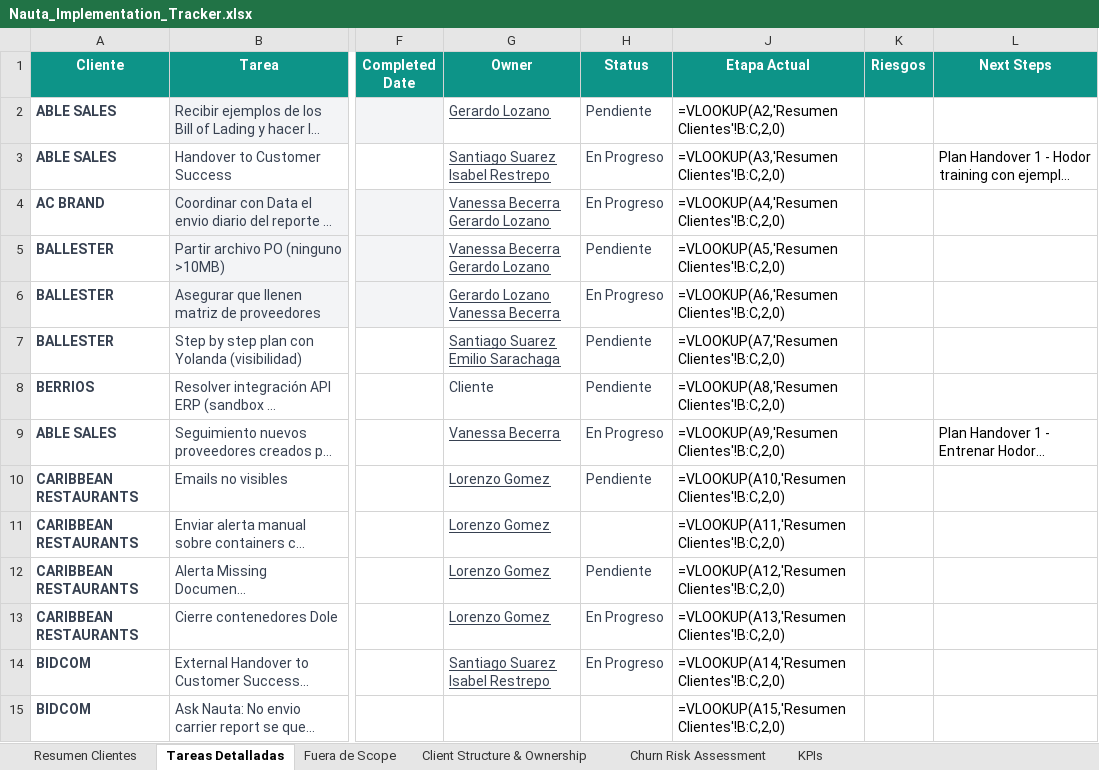
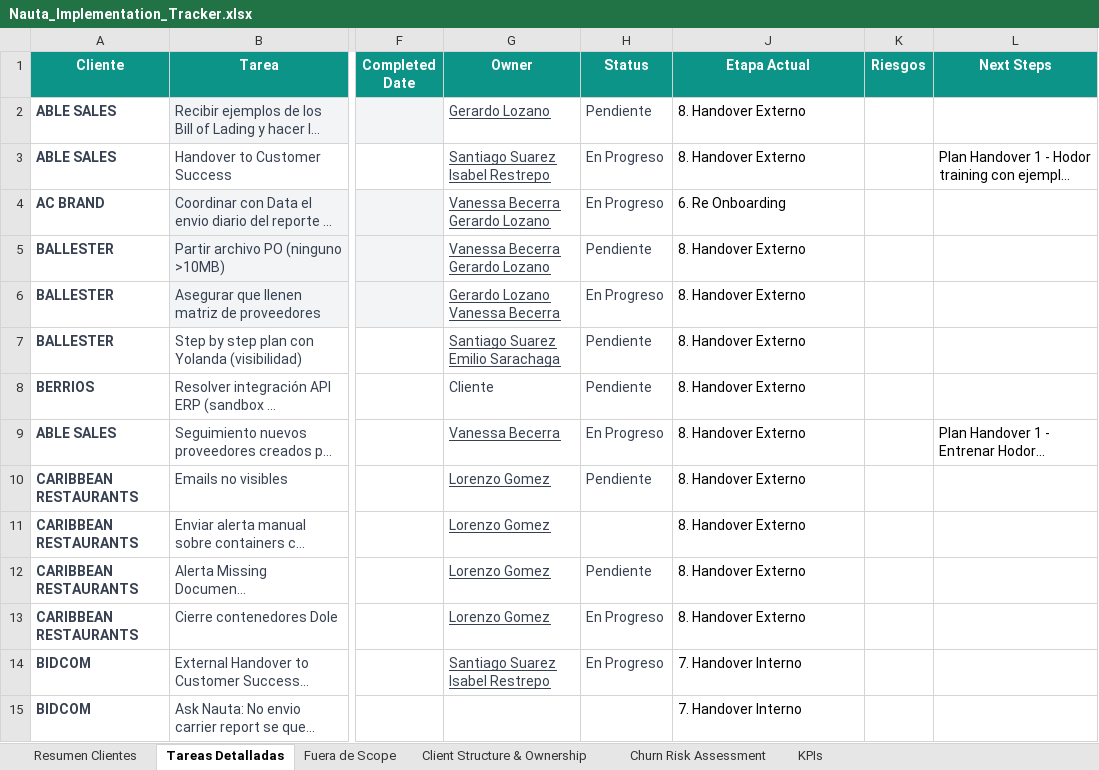
Before and after one commit to santiago-suarez-nauta/nauta-implementation-tracker, an Excel workbook: data/Nauta_Implementation_Tracker.xlsx, sheet Tareas Detalladas, drawn as a sheet; only a part is shown, gaps mark what is left out; long unchanged cells end in …; values as stored, in another font and other column widths than the file's, no borders; formulas without a stored value are shown as written; charts and pictures not drawn; the diff covers the shown part only; the diff names each change by its address in the sheet, - before the commit and + after, or states it on an @@ line.

Commit message:
fix: revert xlsx changes; apply % as runtime override (no data burned)

```diff
--- a/data/Nauta_Implementation_Tracker.xlsx (sheet Tareas Detalladas)
+++ b/data/Nauta_Implementation_Tracker.xlsx (sheet Tareas Detalladas)
-J2 (Etapa Actual): =VLOOKUP(A2,'Resumen Clientes'!B:C,2,0)
+J2 (Etapa Actual): 8. Handover Externo
-J3 (Etapa Actual): =VLOOKUP(A3,'Resumen Clientes'!B:C,2,0)
+J3 (Etapa Actual): 8. Handover Externo
-J4 (Etapa Actual): =VLOOKUP(A4,'Resumen Clientes'!B:C,2,0)
+J4 (Etapa Actual): 6. Re Onboarding
-J5 (Etapa Actual): =VLOOKUP(A5,'Resumen Clientes'!B:C,2,0)
+J5 (Etapa Actual): 8. Handover Externo
-J6 (Etapa Actual): =VLOOKUP(A6,'Resumen Clientes'!B:C,2,0)
+J6 (Etapa Actual): 8. Handover Externo
-J7 (Etapa Actual): =VLOOKUP(A7,'Resumen Clientes'!B:C,2,0)
+J7 (Etapa Actual): 8. Handover Externo
-J8 (Etapa Actual): =VLOOKUP(A8,'Resumen Clientes'!B:C,2,0)
+J8 (Etapa Actual): 8. Handover Externo
-J9 (Etapa Actual): =VLOOKUP(A9,'Resumen Clientes'!B:C,2,0)
+J9 (Etapa Actual): 8. Handover Externo
-J10 (Etapa Actual): =VLOOKUP(A10,'Resumen Clientes'!B:C,2,0)
+J10 (Etapa Actual): 8. Handover Externo
-J11 (Etapa Actual): =VLOOKUP(A11,'Resumen Clientes'!B:C,2,0)
+J11 (Etapa Actual): 8. Handover Externo
-J12 (Etapa Actual): =VLOOKUP(A12,'Resumen Clientes'!B:C,2,0)
+J12 (Etapa Actual): 8. Handover Externo
-J13 (Etapa Actual): =VLOOKUP(A13,'Resumen Clientes'!B:C,2,0)
+J13 (Etapa Actual): 8. Handover Externo
-J14 (Etapa Actual): =VLOOKUP(A14,'Resumen Clientes'!B:C,2,0)
+J14 (Etapa Actual): 7. Handover Interno
-J15 (Etapa Actual): =VLOOKUP(A15,'Resumen Clientes'!B:C,2,0)
+J15 (Etapa Actual): 7. Handover Interno
```
Also changed, not shown: 94 edited cells elsewhere in this sheet, sheet Resumen Clientes, sheet Churn Risk Assessment, sheet Fuera de Scope, charts or pictures, 2 other files.
